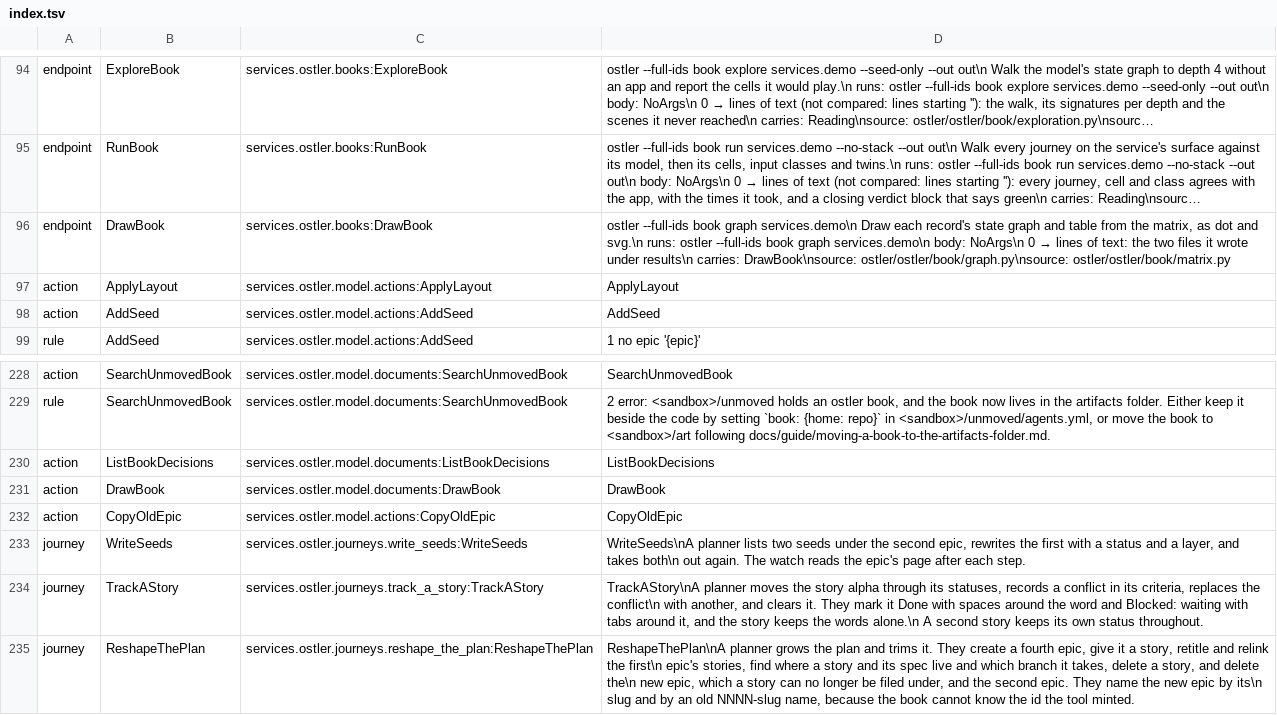
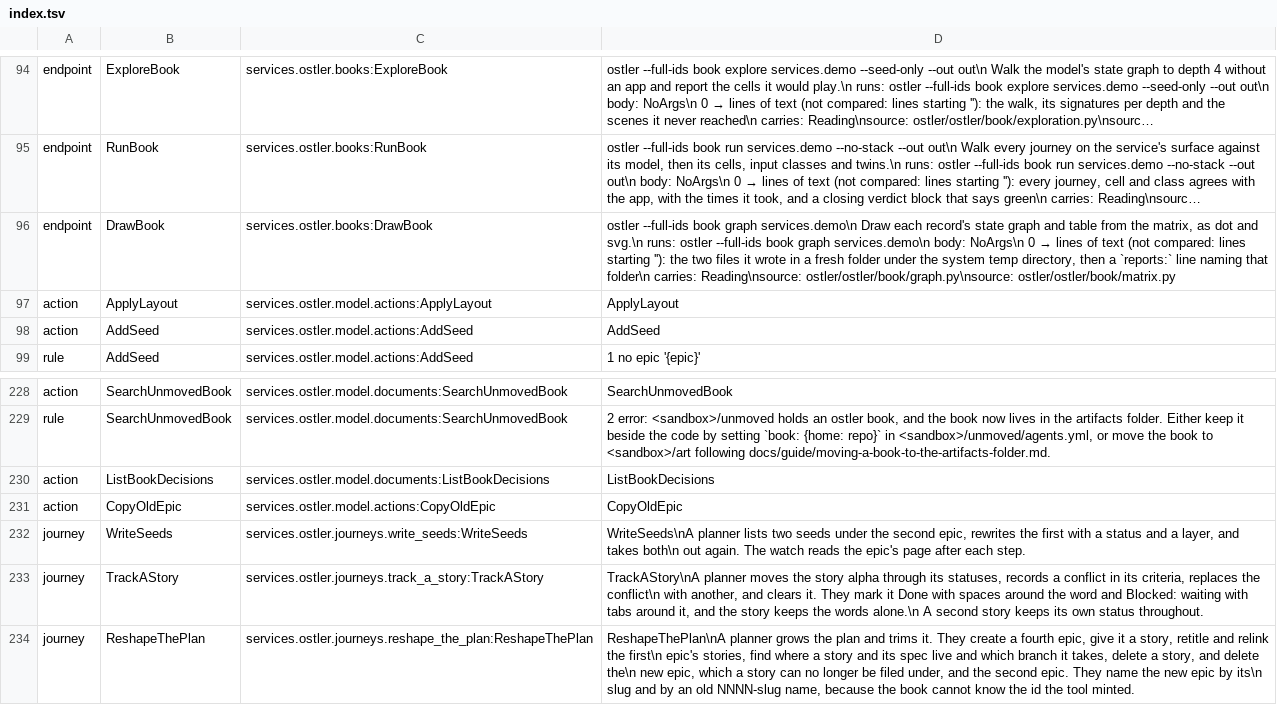
Before and after one commit to GabrielCpp/stablemate, a TSV file: services/ostler/index.tsv, drawn as a sheet; only a part is shown, gaps mark what is left out; long unchanged cells end in …; the diff names each change by its address in the sheet, - before the commit and + after, or states it on an @@ line.

```diff
--- a/services/ostler/index.tsv
+++ b/services/ostler/index.tsv
-D96: …lines of text: the two files it wrote under results\n carries: DrawBook\nsource: ostler/ostler/book/graph.py\nsource: ostler/ostler/book/matrix.py
+D96: …lines of text (not compared: lines starting ''): the two files it wrote in a fresh folder under the system temp directory, then a `reports:` line naming that folder\n carries: Reading\nsource: ostler/ostler/book/graph.py\nsource: ostler/ostler/book/matrix.py
-row 231: action | DrawBook | services.ostler.model.documents:DrawBook | DrawBook
```
Also changed, not shown: 2 other files.
